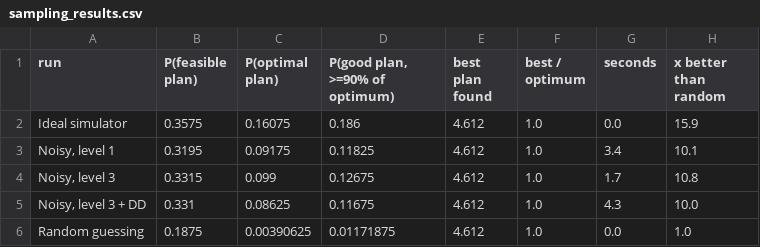
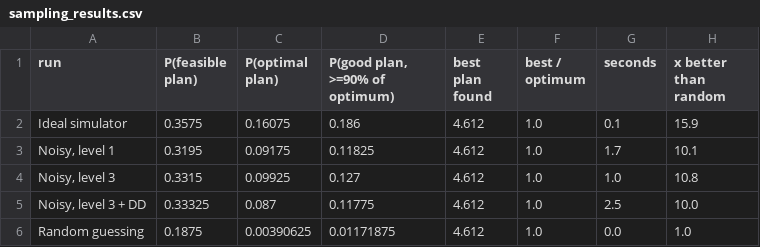
Before and after one commit to KatharineRingo/Qiskit-Hackathon, a CSV file: results/sampling_results.csv, drawn as a sheet.

```diff
--- a/results/sampling_results.csv
+++ b/results/sampling_results.csv
@@ -1,6 +1,6 @@
 run,P(feasible plan),P(optimal plan),"P(good plan, >=90% of optimum)",best plan found,best / optimum,seconds,x better than random
-Ideal simulator,0.3575,0.16075,0.186,4.612,1.0,0.0,15.9
-"Noisy, level 1",0.3195,0.09175,0.11825,4.612,1.0,3.4,10.1
-"Noisy, level 3",0.3315,0.099,0.12675,4.612,1.0,1.7,10.8
-"Noisy, level 3 + DD",0.331,0.08625,0.11675,4.612,1.0,4.3,10.0
+Ideal simulator,0.3575,0.16075,0.186,4.612,1.0,0.1,15.9
+"Noisy, level 1",0.3195,0.09175,0.11825,4.612,1.0,1.7,10.1
+"Noisy, level 3",0.3315,0.09925,0.127,4.612,1.0,1.0,10.8
+"Noisy, level 3 + DD",0.33325,0.087,0.11775,4.612,1.0,2.5,10.0
 Random guessing,0.1875,0.00390625,0.01171875,4.612,1.0,0.0,1.0
```
Also changed, not shown: results/demo_plan_comparison.csv, 13 other files.
